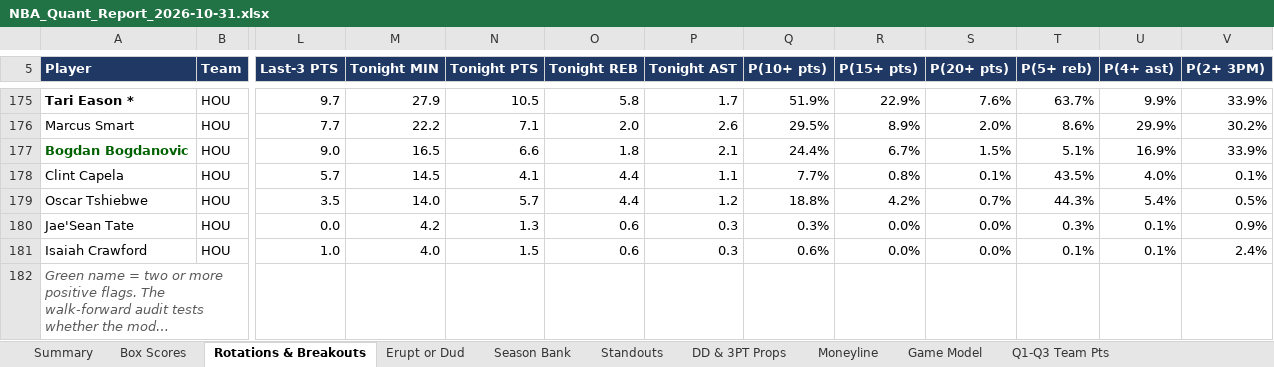
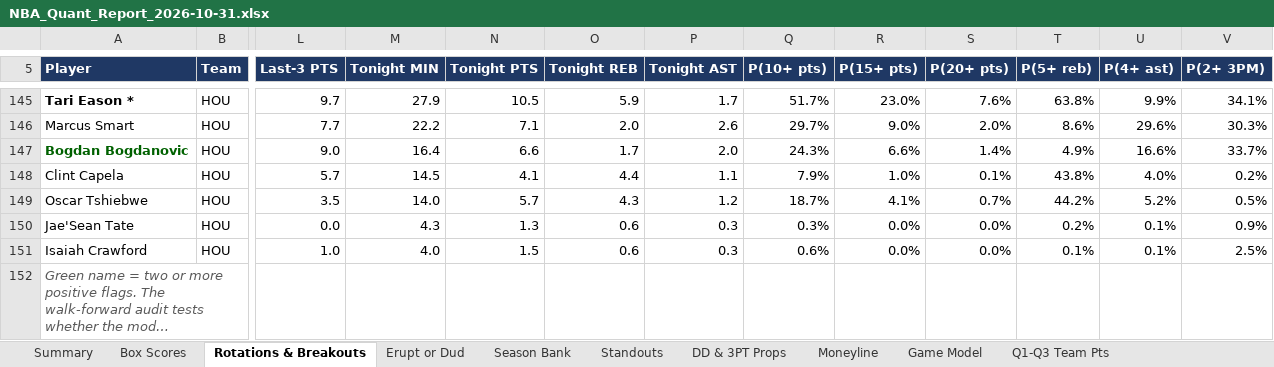
Before and after one commit to HeyShawtty/nba-quant-desk, an Excel workbook: reports/NBA_Quant_Report_2026-10-31.xlsx, sheet Rotations & Breakouts, drawn as a sheet; only a part is shown, gaps mark what is left out; long unchanged cells end in …; values as stored, in another font and other column widths than the file's, no borders; addresses are those after the commit; the diff covers the shown part only; the diff names each change by its address in the sheet, - before the commit and + after, or states it on an @@ line.

```diff
--- a/reports/NBA_Quant_Report_2026-10-31.xlsx (sheet Rotations & Breakouts)
+++ b/reports/NBA_Quant_Report_2026-10-31.xlsx (sheet Rotations & Breakouts)
-O145 (Tonight REB): 5.8
+O145 (Tonight REB): 5.9
-Q145 (P(10+ pts)): 51.9%
+Q145 (P(10+ pts)): 51.7%
-R145 (P(15+ pts)): 22.9%
+R145 (P(15+ pts)): 23.0%
-T145 (P(5+ reb)): 63.7%
+T145 (P(5+ reb)): 63.8%
-V145 (P(2+ 3PM)): 33.9%
+V145 (P(2+ 3PM)): 34.1%
-Q146 (P(10+ pts)): 29.5%
+Q146 (P(10+ pts)): 29.7%
-R146 (P(15+ pts)): 8.9%
+R146 (P(15+ pts)): 9.0%
-U146 (P(4+ ast)): 29.9%
+U146 (P(4+ ast)): 29.6%
-V146 (P(2+ 3PM)): 30.2%
+V146 (P(2+ 3PM)): 30.3%
-M147 (Tonight MIN): 16.5
+M147 (Tonight MIN): 16.4
-O147 (Tonight REB): 1.8
+O147 (Tonight REB): 1.7
-P147 (Tonight AST): 2.1
+P147 (Tonight AST): 2.0
-Q147 (P(10+ pts)): 24.4%
+Q147 (P(10+ pts)): 24.3%
-R147 (P(15+ pts)): 6.7%
+R147 (P(15+ pts)): 6.6%
-S147 (P(20+ pts)): 1.5%
+S147 (P(20+ pts)): 1.4%
-T147 (P(5+ reb)): 5.1%
+T147 (P(5+ reb)): 4.9%
-U147 (P(4+ ast)): 16.9%
+U147 (P(4+ ast)): 16.6%
-V147 (P(2+ 3PM)): 33.9%
+V147 (P(2+ 3PM)): 33.7%
-Q148 (P(10+ pts)): 7.7%
+Q148 (P(10+ pts)): 7.9%
-R148 (P(15+ pts)): 0.8%
+R148 (P(15+ pts)): 1.0%
-T148 (P(5+ reb)): 43.5%
+T148 (P(5+ reb)): 43.8%
-V148 (P(2+ 3PM)): 0.1%
+V148 (P(2+ 3PM)): 0.2%
-O149 (Tonight REB): 4.4
+O149 (Tonight REB): 4.3
-Q149 (P(10+ pts)): 18.8%
+Q149 (P(10+ pts)): 18.7%
-R149 (P(15+ pts)): 4.2%
+R149 (P(15+ pts)): 4.1%
-T149 (P(5+ reb)): 44.3%
+T149 (P(5+ reb)): 44.2%
-U149 (P(4+ ast)): 5.4%
+U149 (P(4+ ast)): 5.2%
-M150 (Tonight MIN): 4.2
+M150 (Tonight MIN): 4.3
-T150 (P(5+ reb)): 0.3%
+T150 (P(5+ reb)): 0.2%
-V151 (P(2+ 3PM)): 2.4%
+V151 (P(2+ 3PM)): 2.5%
```
Also changed, not shown: 7 added rows, 37 removed rows and 613 edited cells elsewhere in this sheet, sheet Player Thresholds, sheet Player Distributions, sheet Box Scores, sheet Minutes & Injuries, sheet DD & 3PT Props, sheet Season Bank, 11 more sheets, formulas that keep their value, reports/Data_Bank_2026-27.xlsx, 6 other files.
